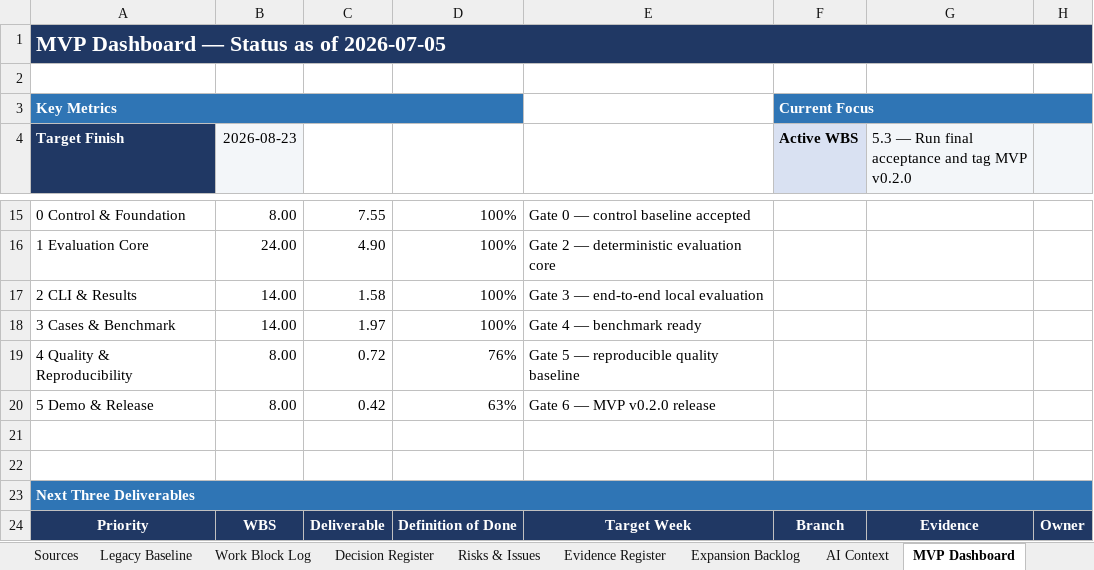
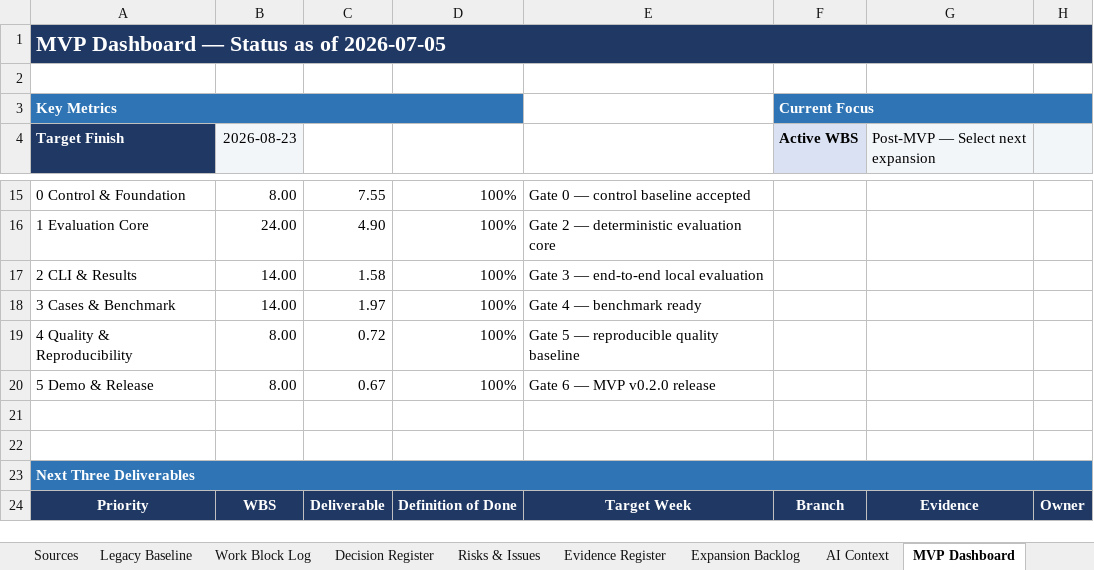
Before and after one commit to Jason-Jensen/mechanical-technical-document-evaluation-harness, an Excel workbook: gantt.xlsx, sheet MVP Dashboard, drawn as a sheet; only a part is shown, gaps mark what is left out; values as stored, in another font and other column widths than the file's, no borders; charts and pictures and conditional formats not drawn; the diff covers the shown part only; the diff names each change by its address in the sheet, - before the commit and + after, or states it on an @@ line.

Commit message:
Record v0.2.0 release acceptance and close MVP

```diff
--- a/gantt.xlsx (sheet MVP Dashboard)
+++ b/gantt.xlsx (sheet MVP Dashboard)
-G4: 5.3 — Run final acceptance and tag MVP v0.2.0
+G4: Post-MVP — Select next expansion
-D19: 76%
+D19: 100%
-C20: 0.42
+C20: 0.67
-D20: 63%
+D20: 100%
```
Also changed, not shown: 20 edited cells elsewhere in this sheet, sheet AI Context, sheet Weekly Control, sheet Detailed Gantt, sheet Work Block Log, sheet Evidence Register, sheet Decision Register, 5 more sheets, charts or pictures, 2 other files.
